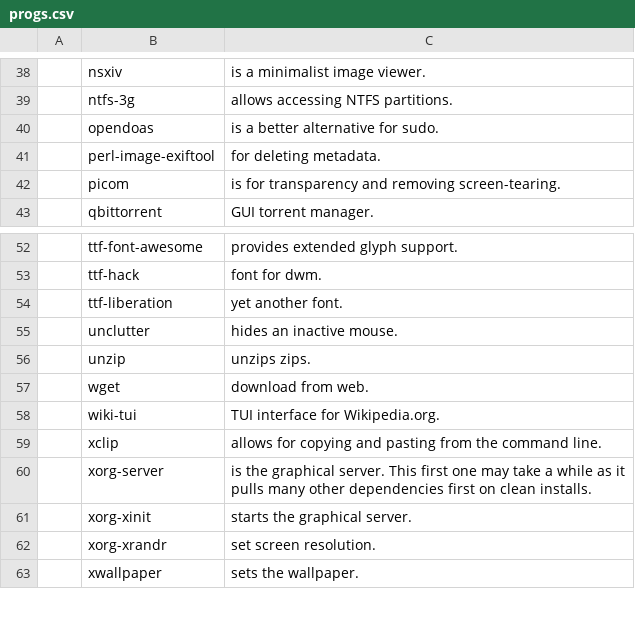
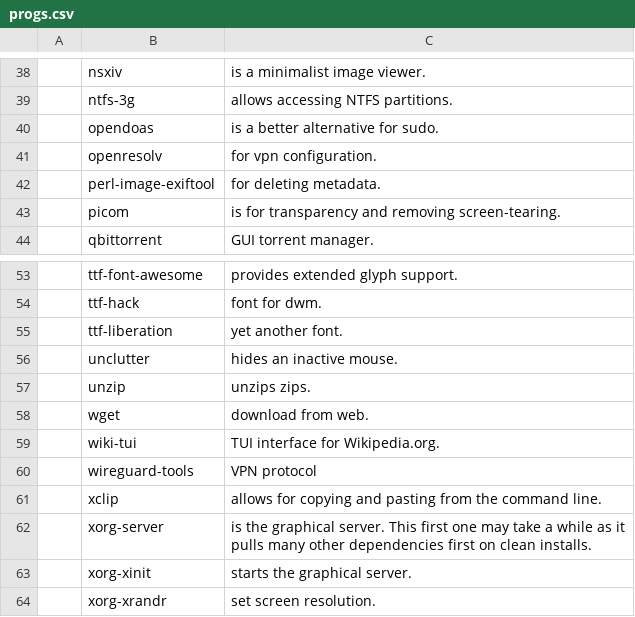
Before and after one commit to koloika55/archpost-install, a CSV file: progs.csv, drawn as a sheet; only a part is shown, gaps mark what is left out; the shorter side is filled out with more unchanged rows.

Commit message:
added wireguard to progs

```diff
--- a/progs.csv
+++ b/progs.csv
@@ -40,2 +40,3 @@
 ,opendoas, "is a better alternative for sudo."
+,openresolv, "for vpn configuration."
 ,perl-image-exiftool, "for deleting metadata."
@@ -58,2 +59,3 @@
 ,wiki-tui, "TUI interface for Wikipedia.org."
+,wireguard-tools, "VPN protocol"
 ,xclip,"allows for copying and pasting from the command line."
```
Also changed, not shown: progs-dinit.csv, progs-runit.csv.
